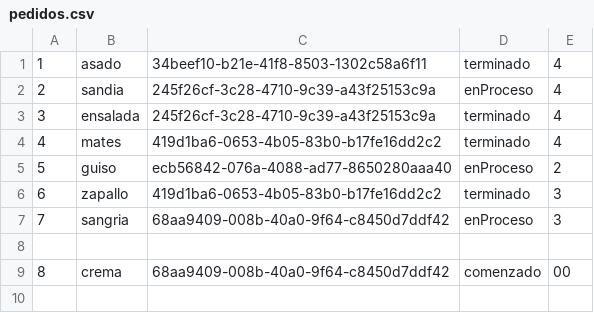
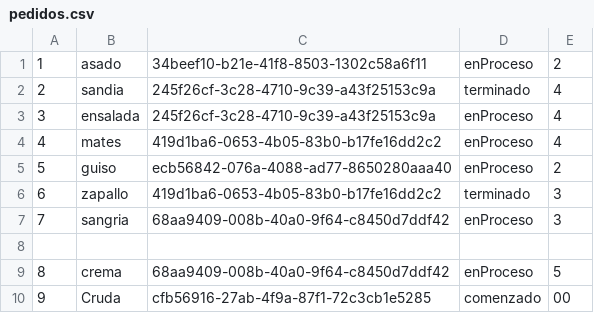
Before and after one commit to marcelo-sd/Cadeteria2024, a CSV file: Data/pedidos.csv, drawn as a sheet.

```diff
--- a/Data/pedidos.csv
+++ b/Data/pedidos.csv
@@ -1,5 +1,5 @@
-1,asado,34beef10-b21e-41f8-8503-1302c58a6f11,terminado,4
-2,sandia,245f26cf-3c28-4710-9c39-a43f25153c9a,enProceso,4
-3,ensalada,245f26cf-3c28-4710-9c39-a43f25153c9a,terminado,4
-4,mates,419d1ba6-0653-4b05-83b0-b17fe16dd2c2,terminado,4
+1,asado,34beef10-b21e-41f8-8503-1302c58a6f11,enProceso,2
+2,sandia,245f26cf-3c28-4710-9c39-a43f25153c9a,terminado,4
+3,ensalada,245f26cf-3c28-4710-9c39-a43f25153c9a,enProceso,4
+4,mates,419d1ba6-0653-4b05-83b0-b17fe16dd2c2,enProceso,4
 5,guiso,ecb56842-076a-4088-ad77-8650280aaa40,enProceso,2
@@ -8,2 +8,3 @@
 
-8,crema,68aa9409-008b-40a0-9f64-c8450d7ddf42,comenzado,00
+8,crema,68aa9409-008b-40a0-9f64-c8450d7ddf42,enProceso,5
+9,Cruda,cfb56916-27ab-4f9a-87f1-72c3cb1e5285,comenzado,00
```
Also changed, not shown: Data/clientes.csv, 26 other files.
